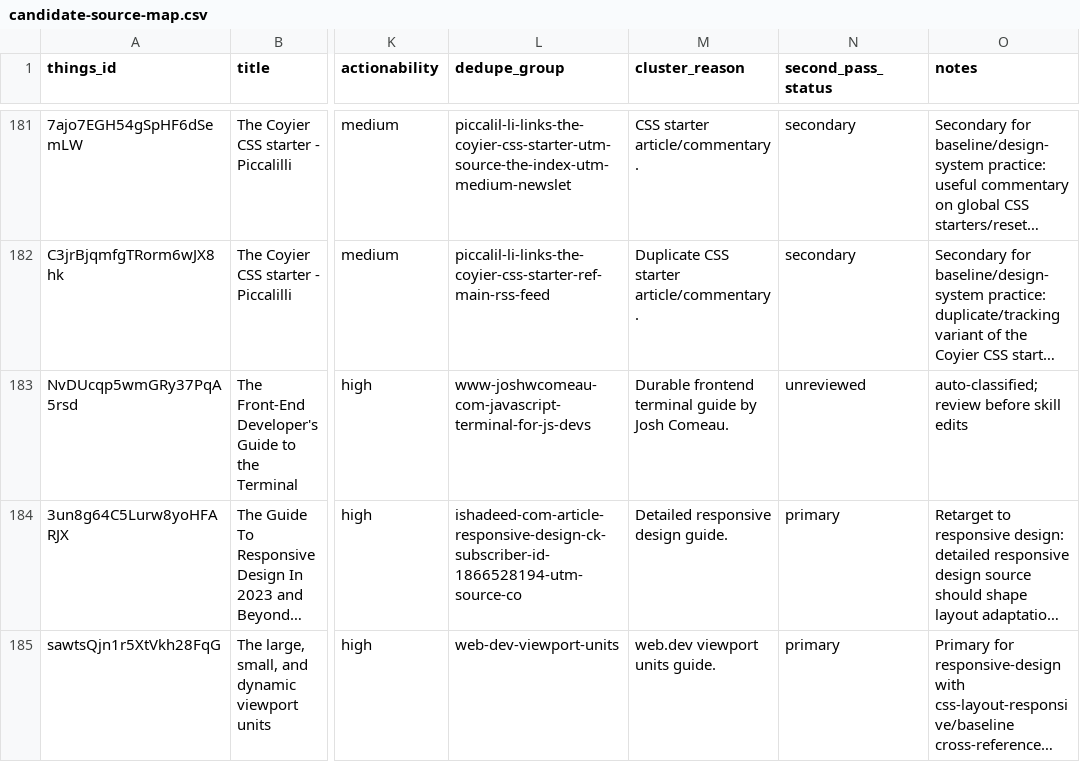
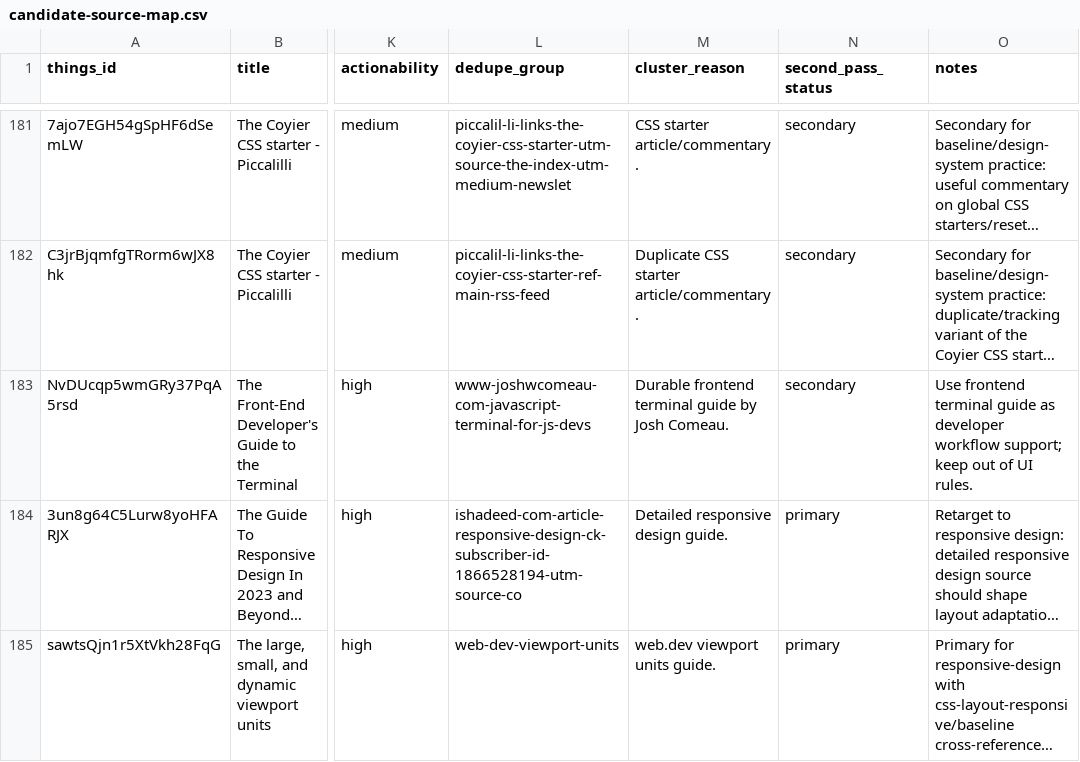
Before and after one commit to sebastian-software/skills.sebastian-software.com, a CSV file: docs/source-review/candidate-source-map.csv, drawn as a sheet; only a part is shown, gaps mark what is left out; long unchanged cells end in …; the diff names each change by its address in the sheet, - before the commit and + after, or states it on an @@ line.

Commit message:
skill(build-tooling): integrate the-front-end-developer-s-guide-to-the-terminal
Things-ID: NvDUcqp5wmGRy37PqA5rsd
Source: https://www.joshwcomeau.com/javascript/terminal-for-js-devs/
Decision: secondary
Target: skills/internal/s7n-ui-design/references/36-css-build-tooling.md
URL-Recheck: 2026-06-13, HTTP 200

```diff
--- a/docs/source-review/candidate-source-map.csv
+++ b/docs/source-review/candidate-source-map.csv
-N183 (second_pass_status): unreviewed
+N183 (second_pass_status): secondary
-O183 (notes): auto-classified; review before skill edits
+O183 (notes): Use frontend terminal guide as developer workflow support; keep out of UI rules.
```
Also changed, not shown: 1 other file.
